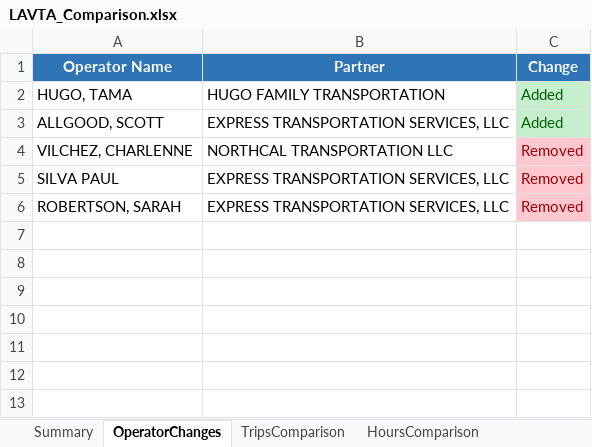
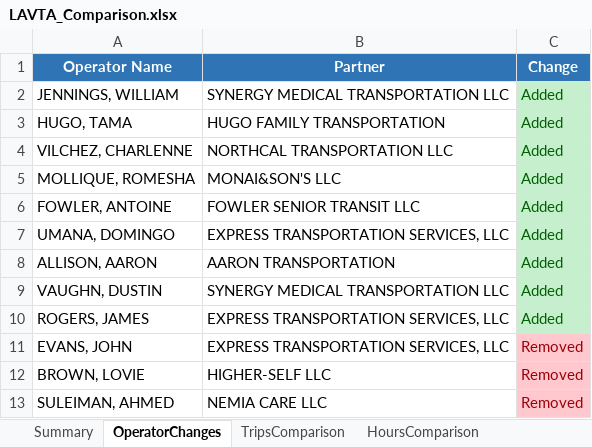
Before and after one commit to neildojeta/AutomatedPayrollAnalysis, an Excel workbook: ComparedResults/LAVTA_Comparison.xlsx, sheet OperatorChanges, drawn as a sheet; values as stored, in another font and other column widths than the file's, no borders; removed rows and columns are numbered as before the commit, all else as after; the diff names each change by its address in the sheet, - before the commit and + after, or states it on an @@ line.

```diff
--- a/ComparedResults/LAVTA_Comparison.xlsx (sheet OperatorChanges)
+++ b/ComparedResults/LAVTA_Comparison.xlsx (sheet OperatorChanges)
+row 2: JENNINGS, WILLIAM | SYNERGY MEDICAL TRANSPORTATION LLC | Added
-row 3: ALLGOOD, SCOTT | EXPRESS TRANSPORTATION SERVICES, LLC | Added
-C4 (Change): Removed
+C4 (Change): Added
@@ C4 fill: #FFC7CE → #C6EFCE, text colour: #9C0006 → #006100 @@
-row 5: SILVA PAUL | EXPRESS TRANSPORTATION SERVICES, LLC | Removed
+row 5: MOLLIQUE, ROMESHA | MONAI&SON'S LLC | Added
+row 6: FOWLER, ANTOINE | FOWLER SENIOR TRANSIT LLC | Added
+row 7: UMANA, DOMINGO | EXPRESS TRANSPORTATION SERVICES, LLC | Added
+row 8: ALLISON, AARON | AARON TRANSPORTATION | Added
+row 9: VAUGHN, DUSTIN | SYNERGY MEDICAL TRANSPORTATION LLC | Added
+row 10: ROGERS, JAMES | EXPRESS TRANSPORTATION SERVICES, LLC | Added
-A11 (Operator Name): ROBERTSON, SARAH
+A11 (Operator Name): EVANS, JOHN
+row 12: BROWN, LOVIE | HIGHER-SELF LLC | Removed
+row 13: SULEIMAN, AHMED | NEMIA CARE LLC | Removed
```
Also changed, not shown: sheet TripsComparison, sheet HoursComparison, sheet DatesComparison, sheet Summary, sheet LeaseComparison, ComparedResults/Dashboard.xlsm, ComparedResults/Full_Comparison.xlsx, 30 other files.
